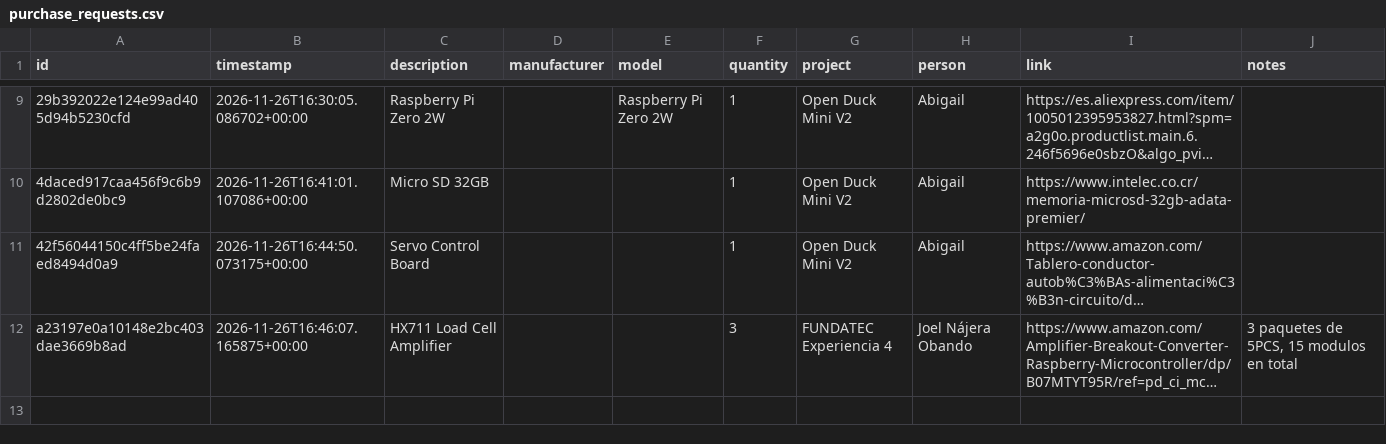
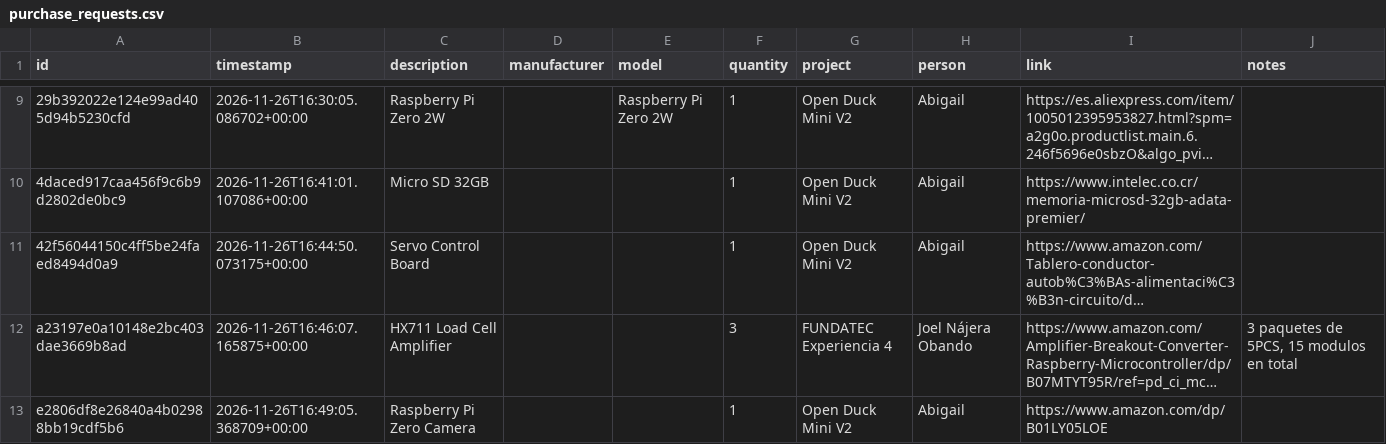
Before and after one commit to DeltaLabo/inventory, a CSV file: data/purchase_requests.csv, drawn as a sheet; only a part is shown, gaps mark what is left out; long unchanged cells end in …; the diff names each change by its address in the sheet, - before the commit and + after, or states it on an @@ line.

Commit message:
Record purchase request e2806df8e26840a4b02988bb19cdf5b6

```diff
--- a/data/purchase_requests.csv
+++ b/data/purchase_requests.csv
+row 13: e2806df8e26840a4b02988bb19cdf5b6 | 2026-11-26T16:49:05.368709+00:00 | Raspberry Pi Zero Camera |  |  | 1 | Open Duck Mini V2 | Abigail | https://www.amazon.com/dp/B01LY05LOE
```
